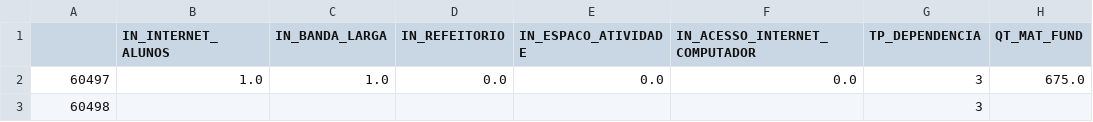
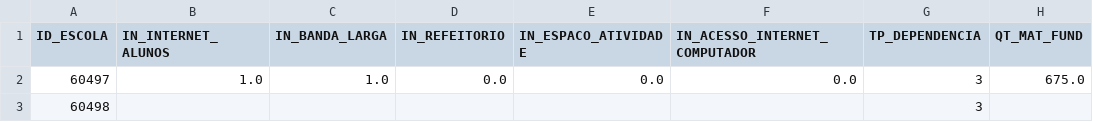
Before and after one commit to adriel1ft/equidar, a CSV file: equidar-back/data/PB_INFRAESTRUTURA_FUND.csv, drawn as a sheet; only a part is shown; the diff names each change by its address in the sheet, - before the commit and + after, or states it on an @@ line.

```diff
--- a/equidar-back/data/PB_INFRAESTRUTURA_FUND.csv
+++ b/equidar-back/data/PB_INFRAESTRUTURA_FUND.csv
-A1: (empty)
+A1: ID_ESCOLA
```
Also changed, not shown: 20 other files.
